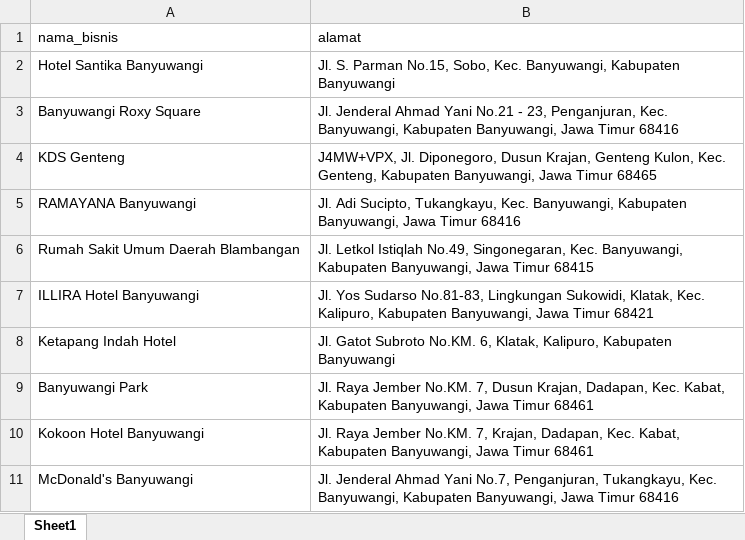
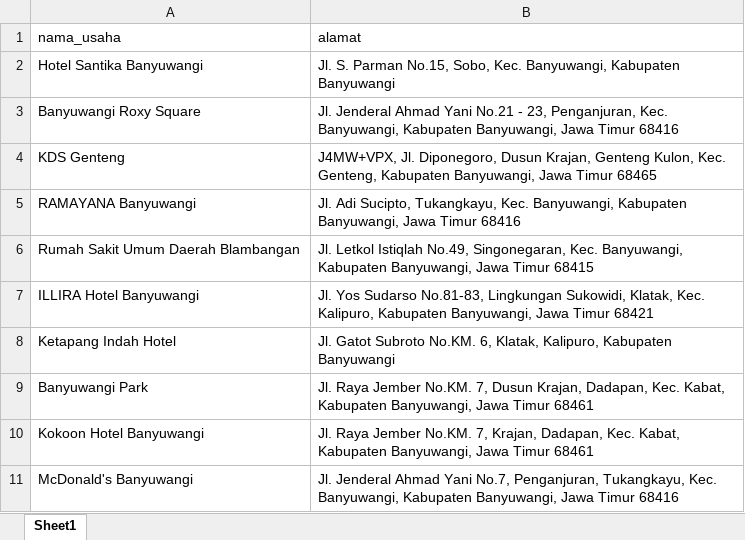
Before and after one commit to RahmadFahrurrozi/scraping, an Excel workbook: BPS/data_bisnis_bwi.xlsx, sheet Sheet1, drawn as a sheet; values as stored, in another font and other column widths than the file's, no borders; the diff names each change by its address in the sheet, - before the commit and + after, or states it on an @@ line.

Commit message:
feat: Menambahkan fitur scraping dan pembaruan data koordinat sekolah      Kalipuro    2    3 - Menambahkan script dan notebook baru untuk scraping koordinat sekola      (`scrap_koordinat_sekolah.ipynb`, `scrap_location_sekolah.ipynb`,      `scrape_koordinat_sekolah_new.py`) serta data usaha di kecamatan      Kalipuro (`bps_scrap_koordinat_kec_kalipuro.ipynb`).    4 - Mengimplementasikan hasil scraping baru ke dalam berbagai file Excel      (`database_sekolah_banyuwangi.xlsx`,      `hasil_koordinat_kalipuro_auto_deteksi.xlsx`, dll).    5 - Memperbarui beberapa file data yang sudah ada      (`bps_scrap_koordinat.ipynb`, `data_bisnis_bwi.xlsx`,      `database_cafe_bwi_COMPLETE.xlsx`, `srape_caffe_banyuwangi.ipynb`).    6 - Melakukan update pada `.gitignore` dan `requirements.txt` untuk      mengakomodasi dependensi dan file baru.

```diff
--- a/BPS/data_bisnis_bwi.xlsx (sheet Sheet1)
+++ b/BPS/data_bisnis_bwi.xlsx (sheet Sheet1)
-A1: nama_bisnis
+A1: nama_usaha
```
Also changed, not shown: BPS/database_cafe_bwi_COMPLETE.xlsx, BPS/hasil_koordinat_data_usaha_kec-kalipuro_144.xlsx, 15 other files.
